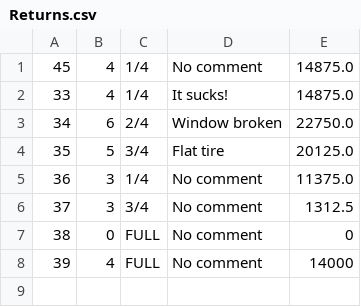
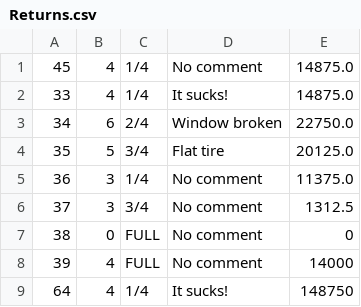
Before and after one commit to ArnarArnar/Bragginn-Car-Rental, a CSV file: Data/Returns.csv, drawn as a sheet; the diff names each change by its address in the sheet, - before the commit and + after, or states it on an @@ line.

```diff
--- a/Data/Returns.csv
+++ b/Data/Returns.csv
+row 9: 64 | 4 | 1/4 | It sucks! | 148750
```
Also changed, not shown: Data/Customers.csv, 4 other files.
